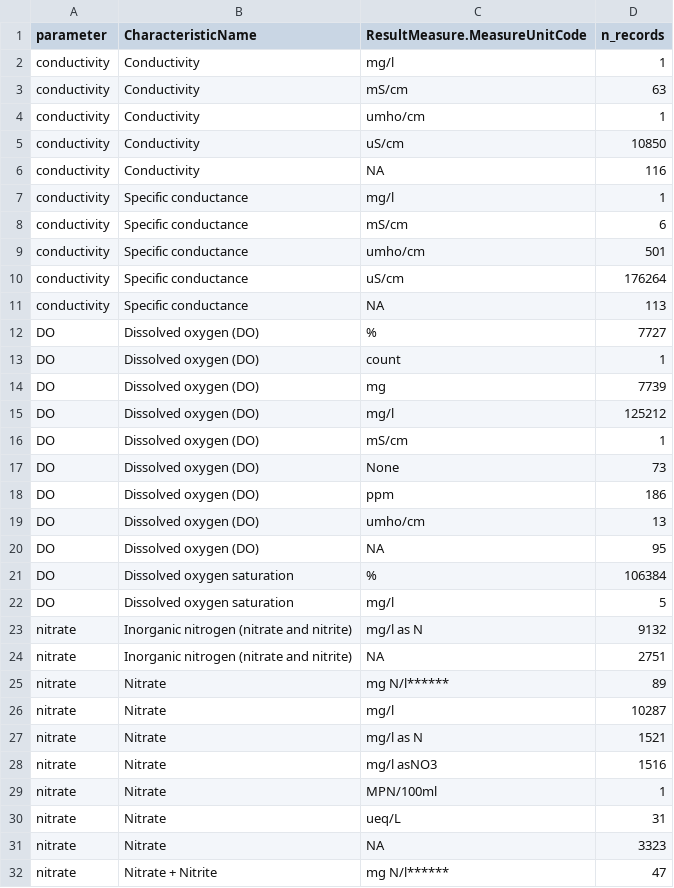
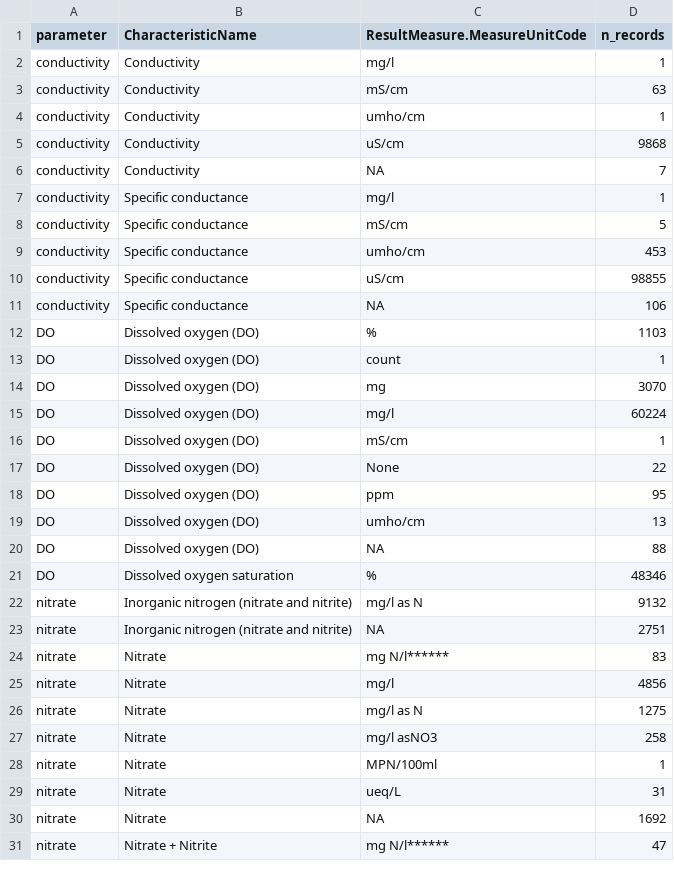
Before and after one commit to msleckman/wqp_data_pulls_sl, a CSV file: 3_harmonize/log/wqp_records_summary.csv, drawn as a sheet; only a part is shown; the diff covers the shown part only.

```diff
--- a/3_harmonize/log/wqp_records_summary.csv
+++ b/3_harmonize/log/wqp_records_summary.csv
@@ -4,29 +4,28 @@ conductivity,Conductivity,mS/cm,63
 conductivity,Conductivity,umho/cm,1
-conductivity,Conductivity,uS/cm,10850
-conductivity,Conductivity,NA,116
+conductivity,Conductivity,uS/cm,9868
+conductivity,Conductivity,NA,7
 conductivity,Specific conductance,mg/l,1
-conductivity,Specific conductance,mS/cm,6
-conductivity,Specific conductance,umho/cm,501
-conductivity,Specific conductance,uS/cm,176264
-conductivity,Specific conductance,NA,113
-DO,Dissolved oxygen (DO),%,7727
+conductivity,Specific conductance,mS/cm,5
+conductivity,Specific conductance,umho/cm,453
+conductivity,Specific conductance,uS/cm,98855
+conductivity,Specific conductance,NA,106
+DO,Dissolved oxygen (DO),%,1103
 DO,Dissolved oxygen (DO),count,1
-DO,Dissolved oxygen (DO),mg,7739
-DO,Dissolved oxygen (DO),mg/l,125212
+DO,Dissolved oxygen (DO),mg,3070
+DO,Dissolved oxygen (DO),mg/l,60224
 DO,Dissolved oxygen (DO),mS/cm,1
-DO,Dissolved oxygen (DO),None,73
-DO,Dissolved oxygen (DO),ppm,186
+DO,Dissolved oxygen (DO),None,22
+DO,Dissolved oxygen (DO),ppm,95
 DO,Dissolved oxygen (DO),umho/cm,13
-DO,Dissolved oxygen (DO),NA,95
-DO,Dissolved oxygen saturation,%,106384
-DO,Dissolved oxygen saturation,mg/l,5
+DO,Dissolved oxygen (DO),NA,88
+DO,Dissolved oxygen saturation,%,48346
 nitrate,Inorganic nitrogen (nitrate and nitrite),mg/l as N,9132
 nitrate,Inorganic nitrogen (nitrate and nitrite),NA,2751
-nitrate,Nitrate,mg N/l******,89
-nitrate,Nitrate,mg/l,10287
-nitrate,Nitrate,mg/l as N,1521
-nitrate,Nitrate,mg/l asNO3,1516
+nitrate,Nitrate,mg N/l******,83
+nitrate,Nitrate,mg/l,4856
+nitrate,Nitrate,mg/l as N,1275
+nitrate,Nitrate,mg/l asNO3,258
 nitrate,Nitrate,MPN/100ml,1
 nitrate,Nitrate,ueq/L,31
-nitrate,Nitrate,NA,3323
+nitrate,Nitrate,NA,1692
 nitrate,Nitrate + Nitrite,mg N/l******,47
```
Also changed, not shown: 1 removed row and 46 edited cells elsewhere in this file.
